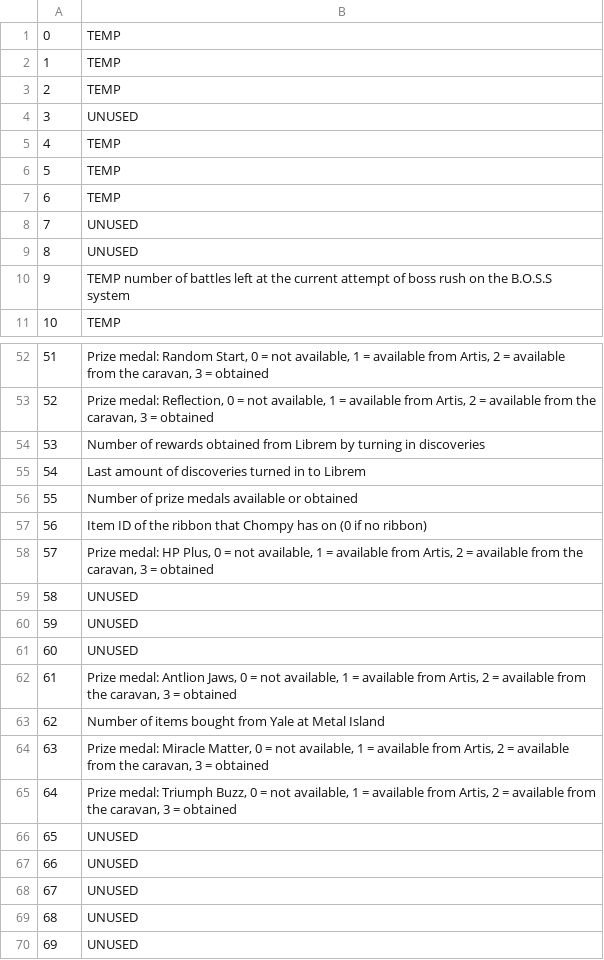
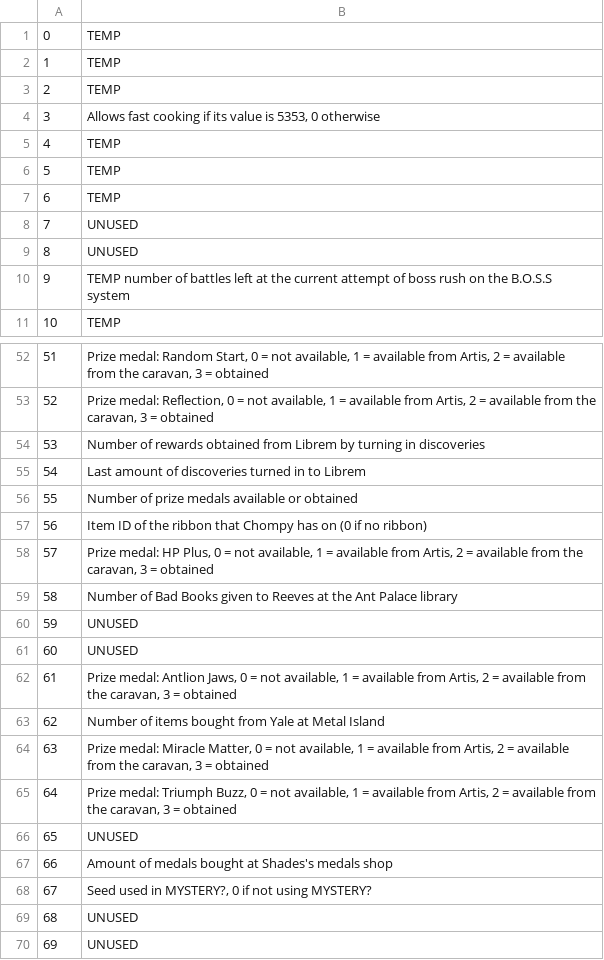
Before and after one commit to aldelaro5/Bug-Fables-Save-Editor, a CSV file: FlagsData/Flagvars.csv, drawn as a sheet; only a part is shown, gaps mark what is left out.

```diff
--- a/FlagsData/Flagvars.csv
+++ b/FlagsData/Flagvars.csv
@@ -3,3 +3,3 @@
 2;TEMP
-3;UNUSED
+3;Allows fast cooking if its value is 5353, 0 otherwise
 4;TEMP
@@ -58,3 +58,3 @@
 57;Prize medal: HP Plus, 0 = not available, 1 = available from Artis, 2 = available from the caravan, 3 = obtained
-58;UNUSED
+58;Number of Bad Books given to Reeves at the Ant Palace library
 59;UNUSED
@@ -66,4 +66,4 @@
 65;UNUSED
-66;UNUSED
-67;UNUSED
+66;Amount of medals bought at Shades's medals shop
+67;Seed used in MYSTERY?, 0 if not using MYSTERY?
 68;UNUSED
```
Also changed, not shown: FlagsData/Flags.csv.
